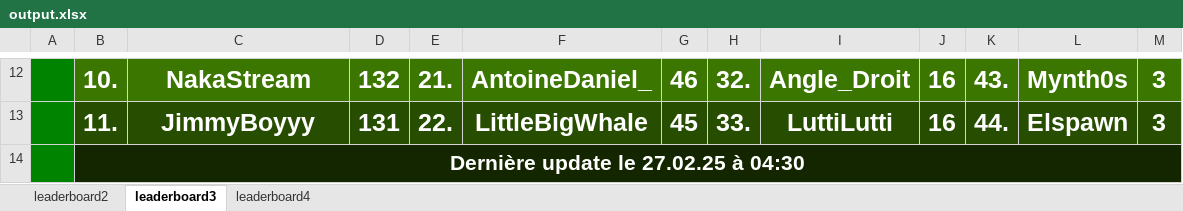
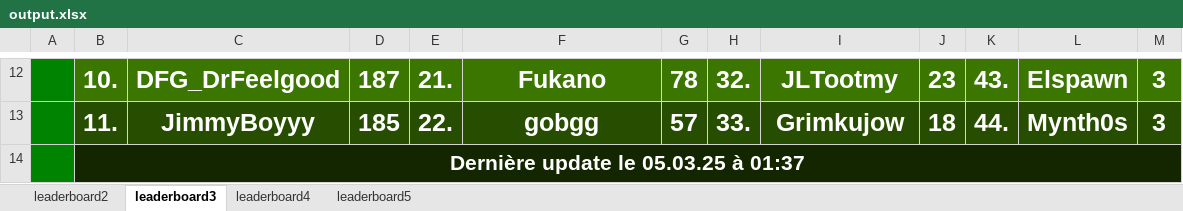
Before and after one commit to ThibautChoppy/MCStatsCompiler, an Excel workbook: output.xlsx, sheet leaderboard3, drawn as a sheet; only a part is shown, gaps mark what is left out; values as stored, in another font and other column widths than the file's, no borders; the diff covers the shown part only; the diff names each change by its address in the sheet, - before the commit and + after, or states it on an @@ line.

Commit message:
Money leaderboard feature

```diff
--- a/output.xlsx (sheet leaderboard3)
+++ b/output.xlsx (sheet leaderboard3)
+sheet tab: leaderboard5
-C12: NakaStream
+C12: DFG_DrFeelgood
-D12: 132
+D12: 187
-F12: AntoineDaniel_
+F12: Fukano
-G12: 46
+G12: 78
-I12: Angle_Droit
+I12: JLTootmy
-J12: 16
+J12: 23
-L12: Mynth0s
+L12: Elspawn
-D13: 131
+D13: 185
-F13: LittleBigWhale
+F13: gobgg
-G13: 45
+G13: 57
-I13: LuttiLutti
+I13: Grimkujow
-J13: 16
+J13: 18
-L13: Elspawn
+L13: Mynth0s
-B14: Dernière update le 27.02.25 à 04:30
+B14: Dernière update le 05.03.25 à 01:37
```
Also changed, not shown: 57 edited cells elsewhere in this sheet, sheet leaderboard4, sheet leaderboard2, 5 other files.
